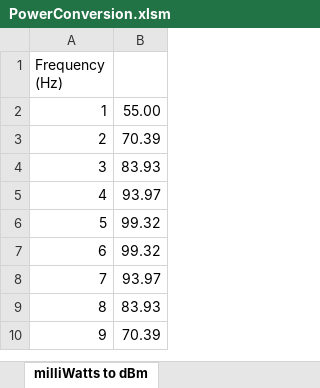
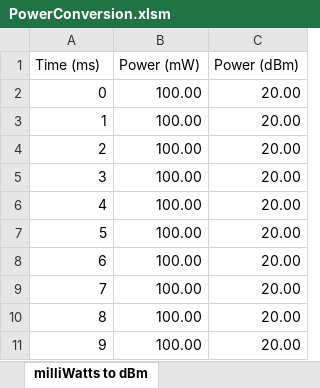
Before and after one commit to Thebluehawk707/excelPowerFunctions, an Excel workbook: PowerConversion.xlsm, sheet milliWatts to dBm, drawn as a sheet; only a part is shown; values as stored, in another font and other column widths than the file's, no borders; charts and pictures not drawn; removed rows and columns are numbered as before the commit, all else as after; the diff names each change by its address in the sheet, - before the commit and + after, or states it on an @@ line.

Commit message:
'test

```diff
--- a/PowerConversion.xlsm (sheet milliWatts to dBm)
+++ b/PowerConversion.xlsm (sheet milliWatts to dBm)
-column B, rows 2-10: 55.00 | 70.39 | 83.93 | 93.97 | 99.32 | 99.32 | 93.97 | 83.93 | 70.39
+column B (Power (mW)), rows 3-11: all 100.00
+column C (Power (dBm)), rows 3-11: all 20.00
-A1: Frequency (Hz)
+A1: Time (ms)
+row 2: 0 | 100.00 | 20.00
```
Also changed, not shown: charts or pictures.
